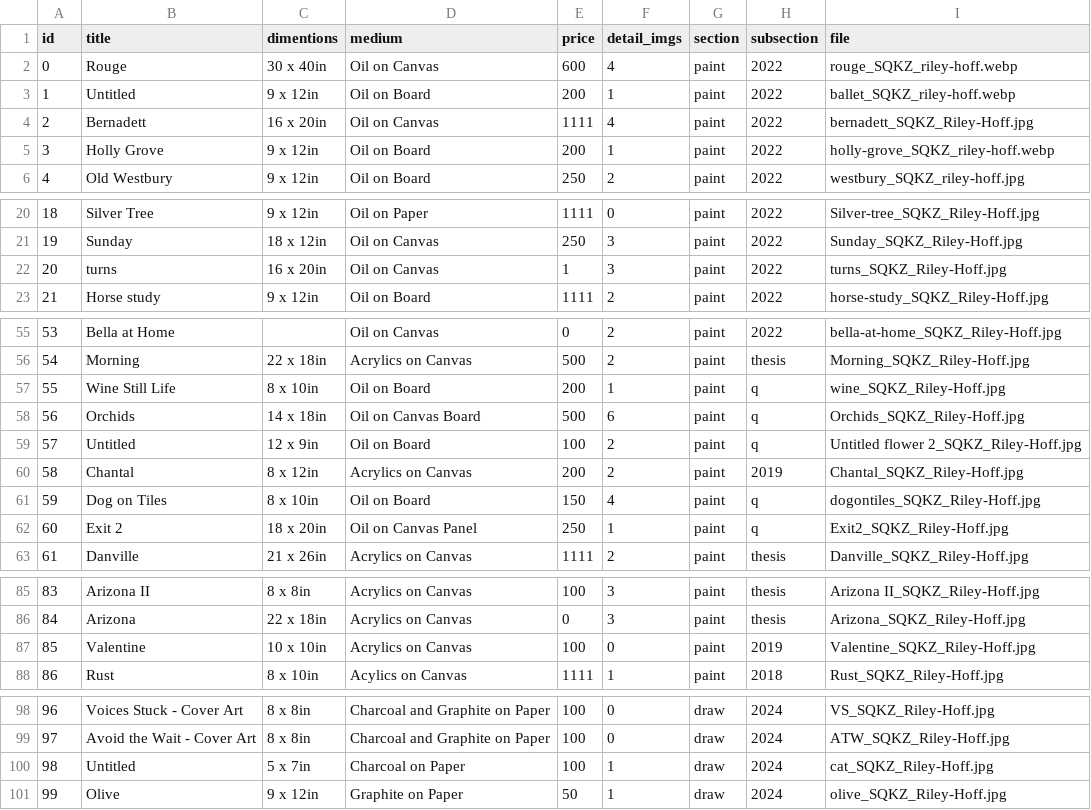
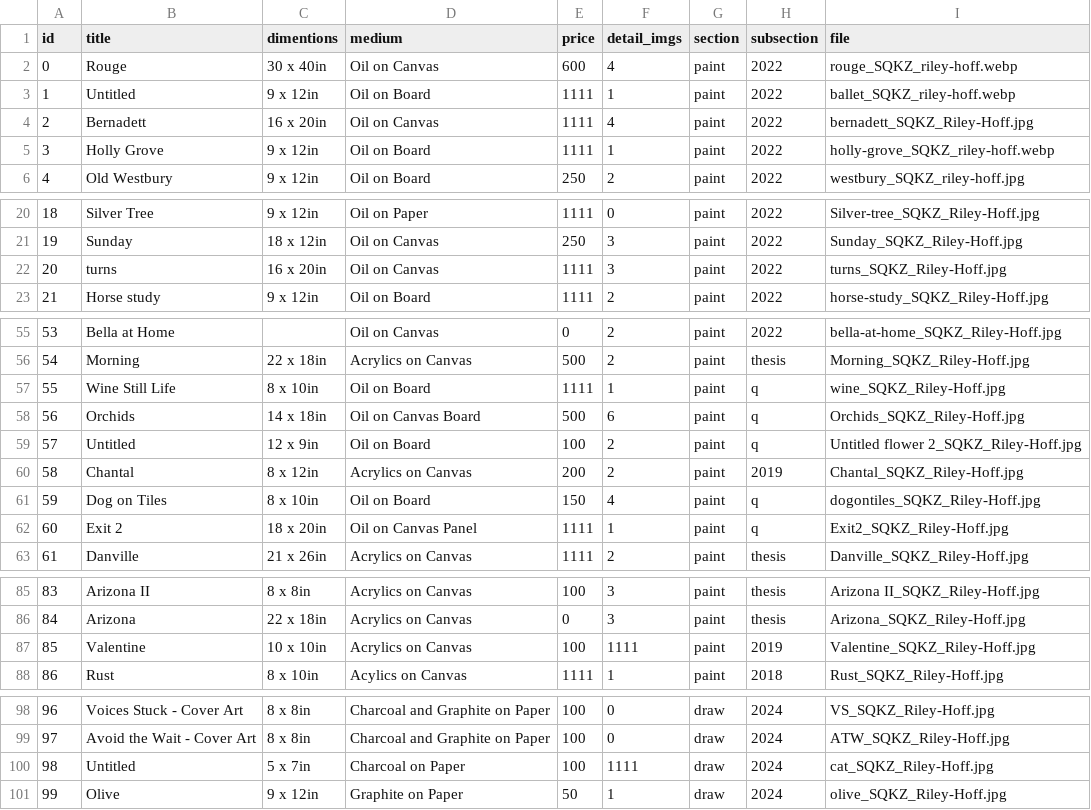
Before and after one commit to rileyhoff/sqkz_portfolio_v2, a CSV file: data/Artwork_data_js.csv, drawn as a sheet; only a part is shown, gaps mark what is left out; the diff covers the shown part only.

Commit message:
update sold artworkd

```diff
--- a/data/Artwork_data_js.csv
+++ b/data/Artwork_data_js.csv
@@ -2,5 +2,5 @@ id,title,dimentions,medium,price,detail_imgs,section,subsection,file
 0,Rouge,30 x 40in,Oil on Canvas,600,4,paint,2022,rouge_SQKZ_riley-hoff.webp
-1,Untitled,9 x 12in,Oil on Board,200,1,paint,2022,ballet_SQKZ_riley-hoff.webp
+1,Untitled,9 x 12in,Oil on Board,1111,1,paint,2022,ballet_SQKZ_riley-hoff.webp
 2,Bernadett,16 x 20in,Oil on Canvas,1111,4,paint,2022,bernadett_SQKZ_Riley-Hoff.jpg
-3,Holly Grove,9 x 12in,Oil on Board,200,1,paint,2022,holly-grove_SQKZ_riley-hoff.webp
+3,Holly Grove,9 x 12in,Oil on Board,1111,1,paint,2022,holly-grove_SQKZ_riley-hoff.webp
 4,Old Westbury,9 x 12in,Oil on Board,250,2,paint,2022,westbury_SQKZ_riley-hoff.jpg
@@ -21,3 +21,3 @@ id,title,dimentions,medium,price,detail_imgs,section,subsection,file
 19,Sunday,18 x 12in,Oil on Canvas,250,3,paint,2022,Sunday_SQKZ_Riley-Hoff.jpg
-20,turns,16 x 20in,Oil on Canvas,1,3,paint,2022,turns_SQKZ_Riley-Hoff.jpg
+20,turns,16 x 20in,Oil on Canvas,1111,3,paint,2022,turns_SQKZ_Riley-Hoff.jpg
 21,Horse study,9 x 12in,Oil on Board,1111,2,paint,2022,horse-study_SQKZ_Riley-Hoff.jpg
@@ -56,3 +56,3 @@ id,title,dimentions,medium,price,detail_imgs,section,subsection,file
 54,Morning,22 x 18in,Acrylics on Canvas,500,2,paint,thesis,Morning_SQKZ_Riley-Hoff.jpg
-55,Wine Still Life,8 x 10in,Oil on Board,200,1,paint,q,wine_SQKZ_Riley-Hoff.jpg
+55,Wine Still Life,8 x 10in,Oil on Board,1111,1,paint,q,wine_SQKZ_Riley-Hoff.jpg
 56,Orchids,14 x 18in,Oil on Canvas Board,500,6,paint,q,Orchids_SQKZ_Riley-Hoff.jpg
@@ -61,3 +61,3 @@ id,title,dimentions,medium,price,detail_imgs,section,subsection,file
 59,Dog on Tiles,8 x 10in,Oil on Board,150,4,paint,q,dogontiles_SQKZ_Riley-Hoff.jpg
-60,Exit 2,18 x 20in,Oil on Canvas Panel,250,1,paint,q,Exit2_SQKZ_Riley-Hoff.jpg
+60,Exit 2,18 x 20in,Oil on Canvas Panel,1111,1,paint,q,Exit2_SQKZ_Riley-Hoff.jpg
 61,Danville,21 x 26in,Acrylics on Canvas,1111,2,paint,thesis,Danville_SQKZ_Riley-Hoff.jpg
@@ -86,3 +86,3 @@ id,title,dimentions,medium,price,detail_imgs,section,subsection,file
 84,Arizona,22 x 18in,Acrylics on Canvas,0,3,paint,thesis,Arizona_SQKZ_Riley-Hoff.jpg
-85,Valentine,10 x 10in,Acrylics on Canvas,100,0,paint,2019,Valentine_SQKZ_Riley-Hoff.jpg
+85,Valentine,10 x 10in,Acrylics on Canvas,100,1111,paint,2019,Valentine_SQKZ_Riley-Hoff.jpg
 86,Rust,8 x 10in,Acylics on Canvas,1111,1,paint,2018,Rust_SQKZ_Riley-Hoff.jpg
@@ -99,3 +99,3 @@ id,title,dimentions,medium,price,detail_imgs,section,subsection,file
 97,Avoid the Wait - Cover Art,8 x 8in,Charcoal and Graphite on Paper,100,0,draw,2024,ATW_SQKZ_Riley-Hoff.jpg
-98,Untitled,5 x 7in,Charcoal on Paper,100,1,draw,2024,cat_SQKZ_Riley-Hoff.jpg
+98,Untitled,5 x 7in,Charcoal on Paper,100,1111,draw,2024,cat_SQKZ_Riley-Hoff.jpg
 99,Olive,9 x 12in,Graphite on Paper,50,1,draw,2024,olive_SQKZ_Riley-Hoff.jpg
```
Also changed, not shown: 1 edited cell elsewhere in this file, 3 other files.
